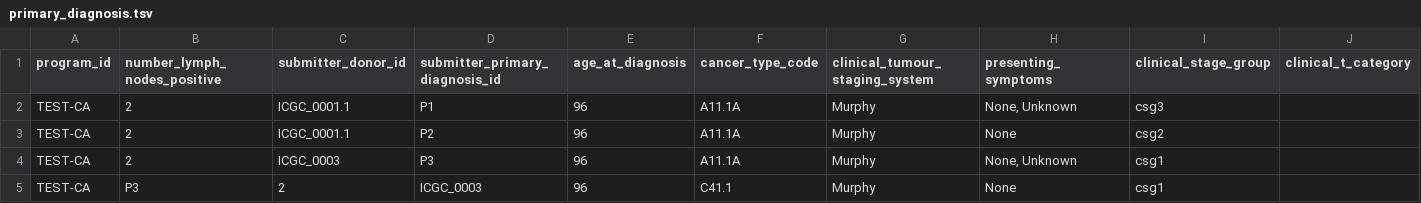
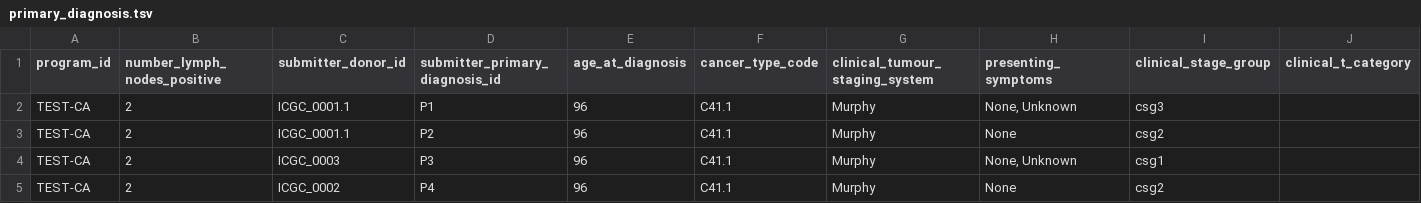
Before and after one commit to icgc-argo/argo-clinical, a TSV file: sampleFiles/clinical/primary_diagnosis.tsv, drawn as a sheet; only a part is shown; the diff names each change by its address in the sheet, - before the commit and + after, or states it on an @@ line.

```diff
--- a/sampleFiles/clinical/primary_diagnosis.tsv
+++ b/sampleFiles/clinical/primary_diagnosis.tsv
-F2:F4 (cancer_type_code): A11.1A
+F2:F4 (cancer_type_code): C41.1
-B5 (number_lymph_nodes_positive): P3
+B5 (number_lymph_nodes_positive): 2
-C5 (submitter_donor_id): 2
+C5 (submitter_donor_id): ICGC_0002
-D5 (submitter_primary_diagnosis_id): ICGC_0003
+D5 (submitter_primary_diagnosis_id): P4
-I5 (clinical_stage_group): csg1
+I5 (clinical_stage_group): csg2
```
Also changed, not shown: 3 other files.
